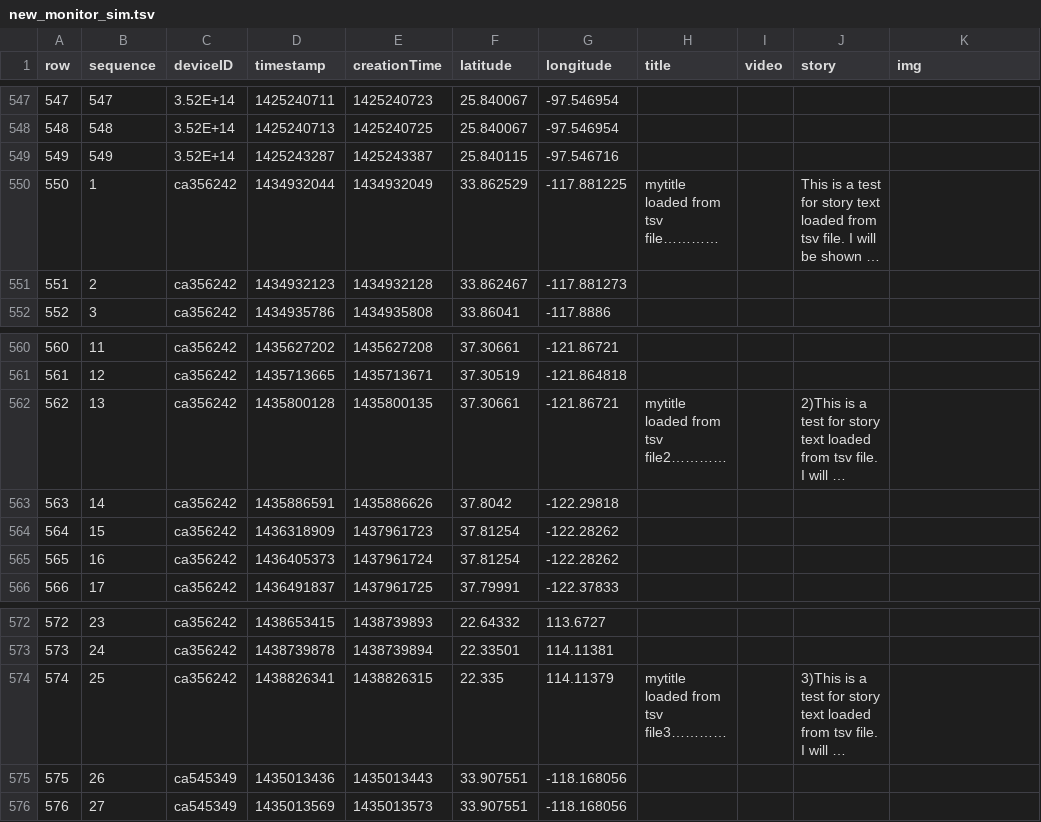
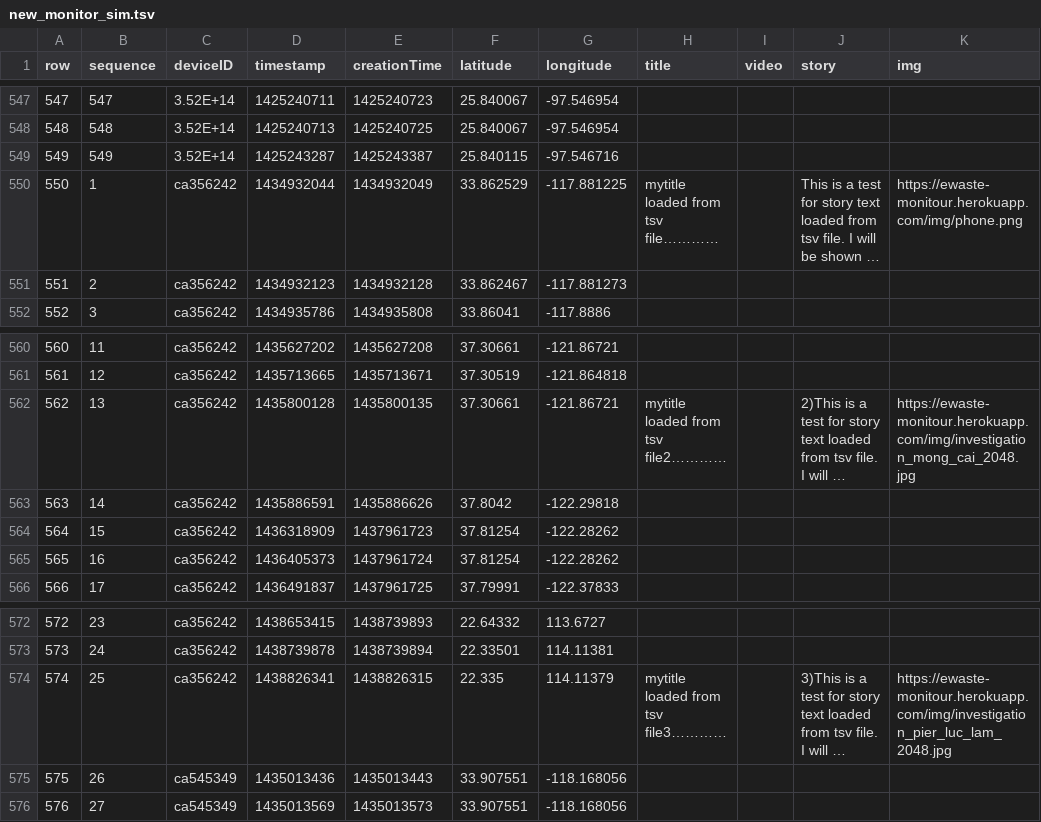
Before and after one commit to panthersuper/ewaste_sat, a TSV file: public/new_monitor_sim.tsv, drawn as a sheet; only a part is shown, gaps mark what is left out; long unchanged cells end in …; the diff names each change by its address in the sheet, - before the commit and + after, or states it on an @@ line.

```diff
--- a/public/new_monitor_sim.tsv
+++ b/public/new_monitor_sim.tsv
-K550 (img): (empty)
+K550 (img): https://ewaste-monitour.herokuapp.com/img/phone.png
-K562 (img): (empty)
+K562 (img): https://ewaste-monitour.herokuapp.com/img/investigation_mong_cai_2048.jpg
-K574 (img): (empty)
+K574 (img): https://ewaste-monitour.herokuapp.com/img/investigation_pier_luc_lam_2048.jpg
```
Also changed, not shown: 2 other files.
